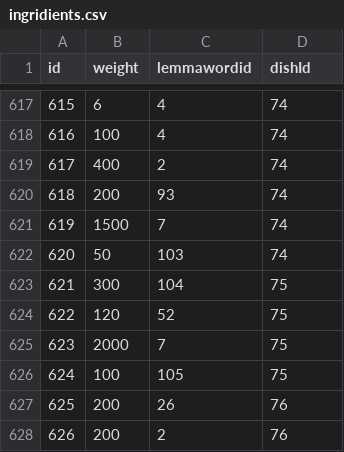
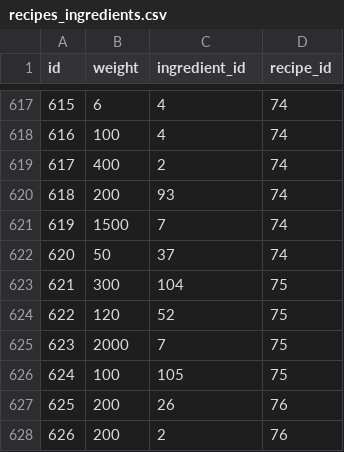
Before and after one commit to Fed0d/s-eda, a CSV file: s-eda-server/src/main/resources/db/changelog/data/recipes_ingredients.csv (was data/ingridients.csv), drawn as a sheet; only a part is shown, gaps mark what is left out; the diff covers the shown part only.

```diff
--- a/data/ingridients.csv
+++ b/s-eda-server/src/main/resources/db/changelog/data/recipes_ingredients.csv
@@ -1 +1 @@
-id;weight;lemmawordid;dishId
+id;weight;ingredient_id;recipe_id
@@ -621,3 +621,3 @@ id;weight;lemmawordid;dishId
 619;1500;7;74
-620;50;103;74
+620;50;37;74
 621;300;104;75
```
Also changed, not shown: 39 removed rows elsewhere in this file, 17 other files.
